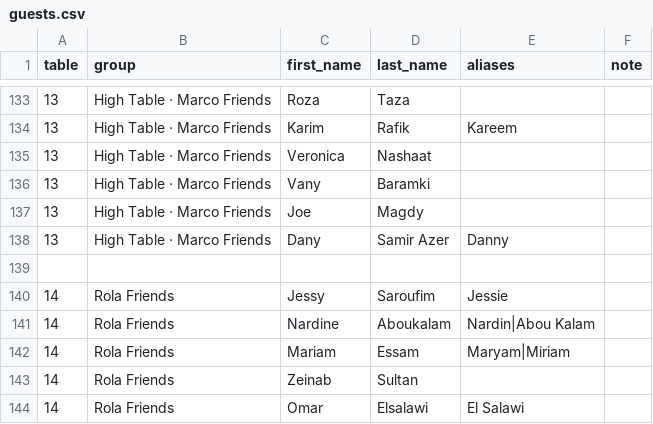
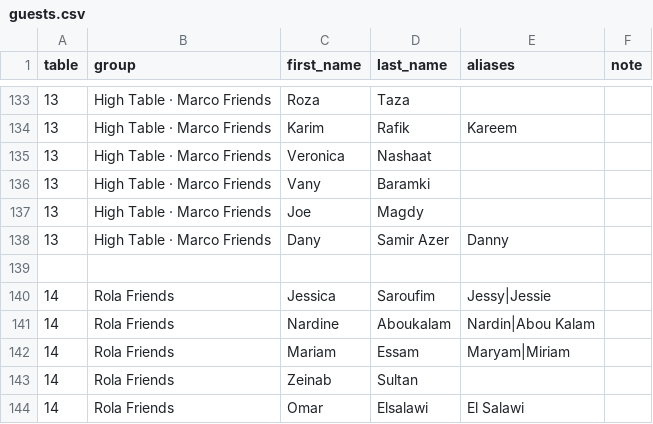
Before and after one commit to mfreiga/rola_wedding_seating, a CSV file: guests.csv, drawn as a sheet; only a part is shown, gaps mark what is left out.

Commit message:
Jessy is now Jessica

```diff
--- a/guests.csv
+++ b/guests.csv
@@ -139,3 +139,3 @@ table,group,first_name,last_name,aliases,note
 
-14,Rola Friends,Jessy,Saroufim,Jessie,
+14,Rola Friends,Jessica,Saroufim,Jessy|Jessie,
 14,Rola Friends,Nardine,Aboukalam,Nardin|Abou Kalam,
```
Also changed, not shown: 1 other file.
